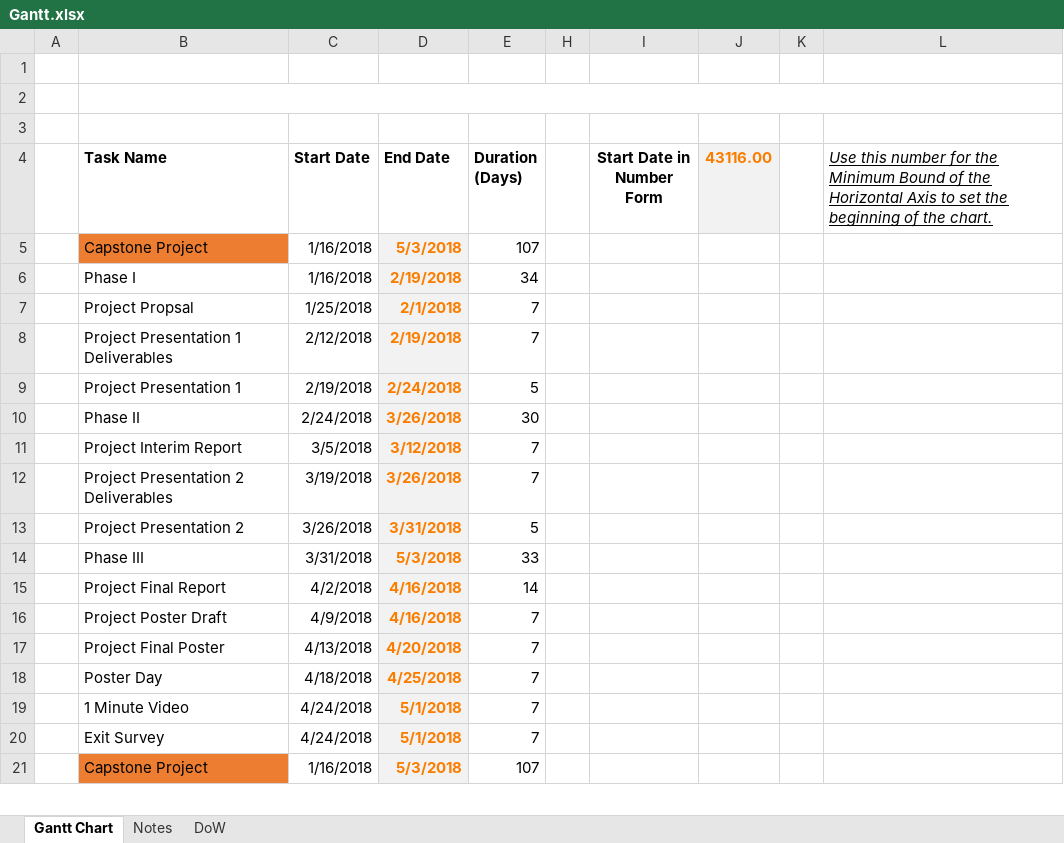
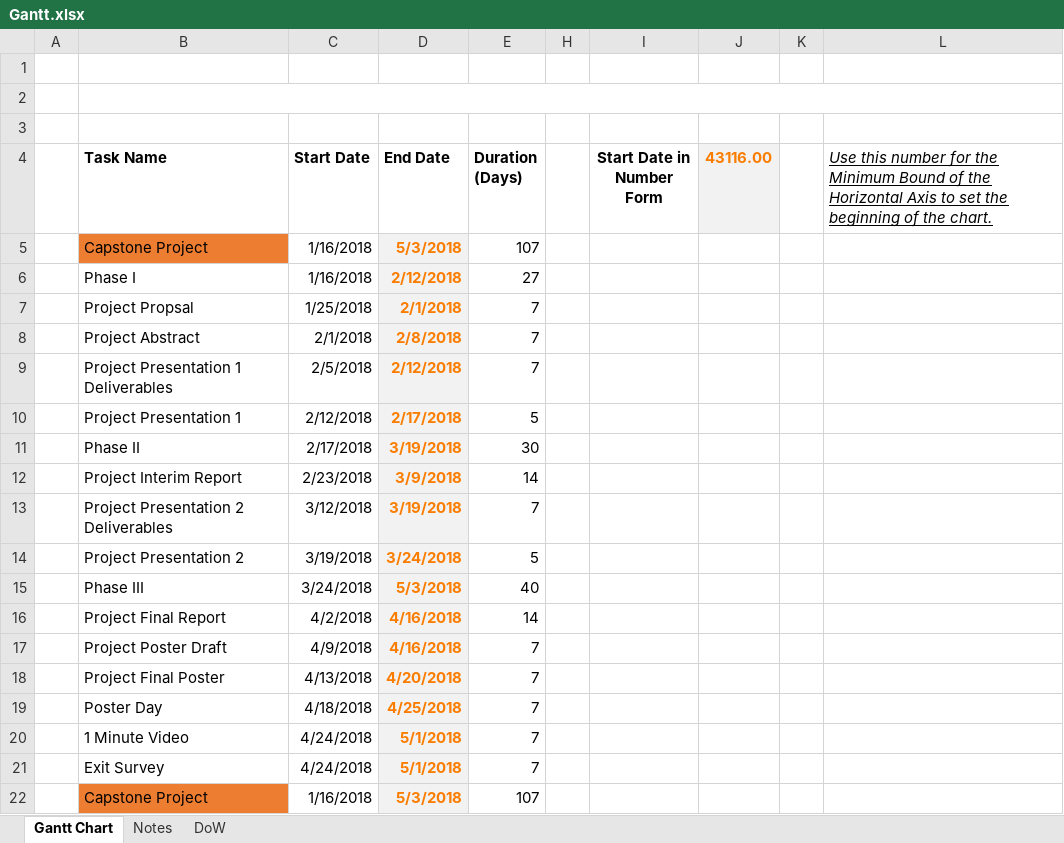
Before and after one commit to SkylerMalinowski/RISCV-IDE-SIM, an Excel workbook: Gantt.xlsx, sheet Gantt Chart, drawn as a sheet; only a part is shown; values as stored, in another font and other column widths than the file's, no borders; charts and pictures not drawn; removed rows and columns are numbered as before the commit, all else as after; the diff names each change by its address in the sheet, - before the commit and + after, or states it on an @@ line.

```diff
--- a/Gantt.xlsx (sheet Gantt Chart)
+++ b/Gantt.xlsx (sheet Gantt Chart)
-D6 (End Date): 2/19/2018
+D6 (End Date): 2/12/2018
-E6 (Duration (Days)): 34
+E6 (Duration (Days)): 27
+row 8:  | Project Abstract | 2/1/2018 | 2/8/2018 | 7
-C9 (Start Date): 2/12/2018
+C9 (Start Date): 2/5/2018
-D9 (End Date): 2/19/2018
+D9 (End Date): 2/12/2018
-C10 (Start Date): 2/19/2018
+C10 (Start Date): 2/12/2018
-D10 (End Date): 2/24/2018
+D10 (End Date): 2/17/2018
-C11 (Start Date): 2/24/2018
+C11 (Start Date): 2/17/2018
-D11 (End Date): 3/26/2018
+D11 (End Date): 3/19/2018
-row 11:  | Project Interim Report | 3/5/2018 | 3/12/2018 | 7
+row 12:  | Project Interim Report | 2/23/2018 | 3/9/2018 | 14
-C13 (Start Date): 3/19/2018
+C13 (Start Date): 3/12/2018
-D13 (End Date): 3/26/2018
+D13 (End Date): 3/19/2018
-C14 (Start Date): 3/26/2018
+C14 (Start Date): 3/19/2018
-D14 (End Date): 3/31/2018
+D14 (End Date): 3/24/2018
-C15 (Start Date): 3/31/2018
+C15 (Start Date): 3/24/2018
-E15 (Duration (Days)): 33
+E15 (Duration (Days)): 40
```
Also changed, not shown: formulas that keep their value, hidden cells, charts or pictures, 13 other files.
